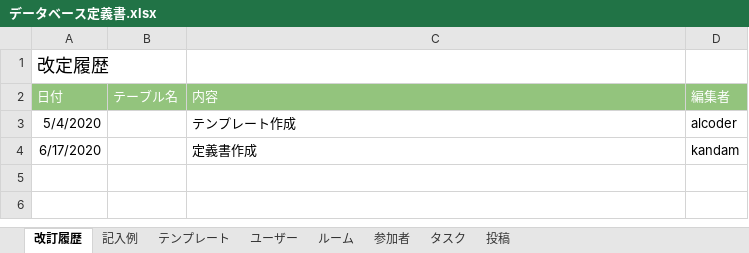
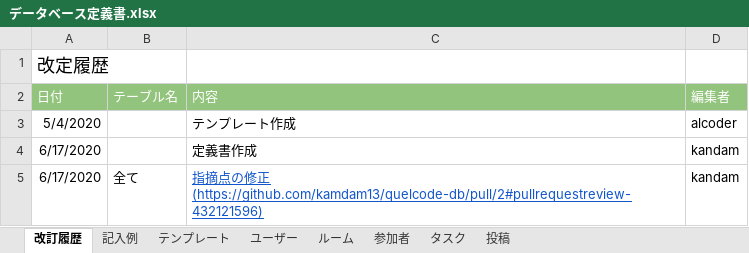
Before and after one commit to kamdam13/quelcode-db, an Excel workbook: db/db-challenge2/データベース定義書.xlsx, sheet 改訂履歴, drawn as a sheet; values as stored, in another font and other column widths than the file's, no borders; the diff names each change by its address in the sheet, - before the commit and + after, or states it on an @@ line.

```diff
--- a/db/db-challenge2/データベース定義書.xlsx (sheet 改訂履歴)
+++ b/db/db-challenge2/データベース定義書.xlsx (sheet 改訂履歴)
+row 5: 6/17/2020 | 全て | 指摘点の修正 (https://github.com/kamdam13/quelcode-db/pull/2#pullrequestreview-432121596) | kandam
```
Also changed, not shown: sheet ユーザー, sheet 投稿, sheet タスク, sheet ルーム, sheet 参加者.
